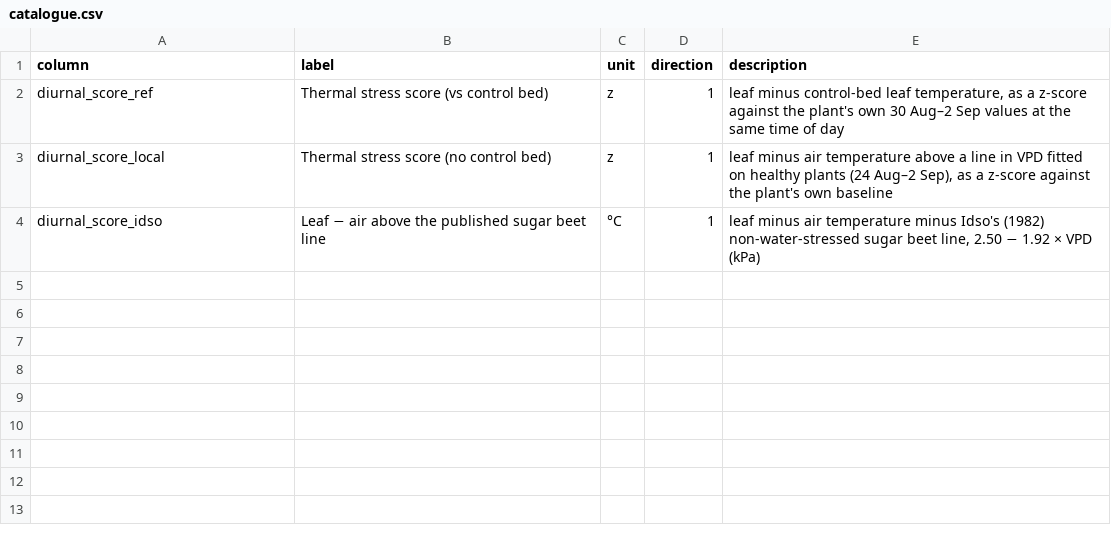
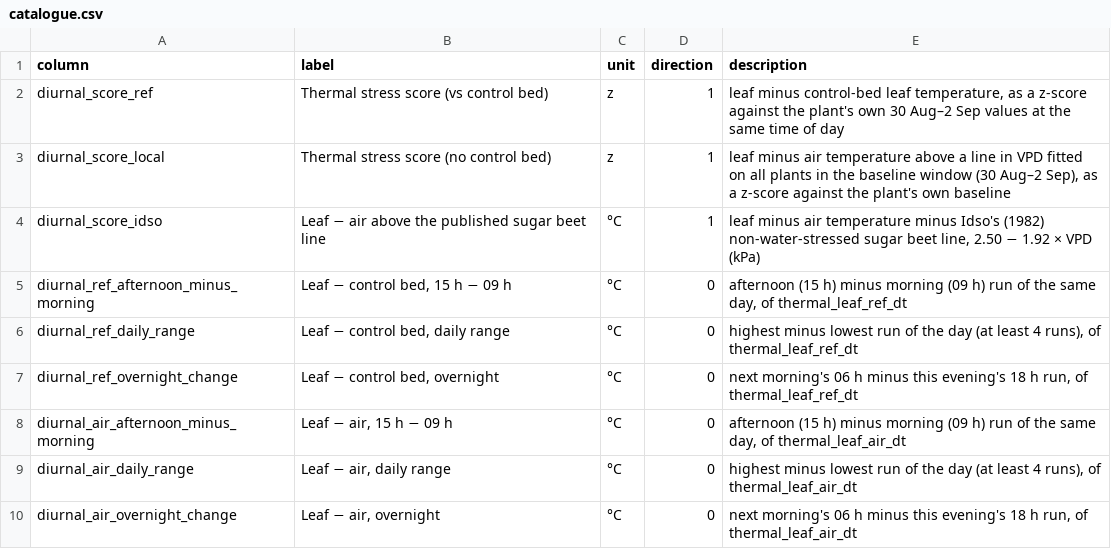
Before and after one commit to MasterKinjalk/UiWUE, a CSV file: derived/diurnal/catalogue.csv, drawn as a sheet.

```diff
--- a/derived/diurnal/catalogue.csv
+++ b/derived/diurnal/catalogue.csv
@@ -2,3 +2,9 @@ column,label,unit,direction,description
 diurnal_score_ref,Thermal stress score (vs control bed),z,1,"leaf minus control-bed leaf temperature, as a z-score against the plant's own 30 Aug–2 Sep values at the same time of day"
-diurnal_score_local,Thermal stress score (no control bed),z,1,"leaf minus air temperature above a line in VPD fitted on healthy plants (24 Aug–2 Sep), as a z-score against the plant's own baseline"
+diurnal_score_local,Thermal stress score (no control bed),z,1,"leaf minus air temperature above a line in VPD fitted on all plants in the baseline window (30 Aug–2 Sep), as a z-score against the plant's own baseline"
 diurnal_score_idso,Leaf − air above the published sugar beet line,°C,1,"leaf minus air temperature minus Idso's (1982) non-water-stressed sugar beet line, 2.50 − 1.92 × VPD (kPa)"
+diurnal_ref_afternoon_minus_morning,"Leaf − control bed, 15 h − 09 h",°C,0,"afternoon (15 h) minus morning (09 h) run of the same day, of thermal_leaf_ref_dt"
+diurnal_ref_daily_range,"Leaf − control bed, daily range",°C,0,"highest minus lowest run of the day (at least 4 runs), of thermal_leaf_ref_dt"
+diurnal_ref_overnight_change,"Leaf − control bed, overnight",°C,0,"next morning's 06 h minus this evening's 18 h run, of thermal_leaf_ref_dt"
+diurnal_air_afternoon_minus_morning,"Leaf − air, 15 h − 09 h",°C,0,"afternoon (15 h) minus morning (09 h) run of the same day, of thermal_leaf_air_dt"
+diurnal_air_daily_range,"Leaf − air, daily range",°C,0,"highest minus lowest run of the day (at least 4 runs), of thermal_leaf_air_dt"
+diurnal_air_overnight_change,"Leaf − air, overnight",°C,0,"next morning's 06 h minus this evening's 18 h run, of thermal_leaf_air_dt"
```
Also changed, not shown: 11 other files.
